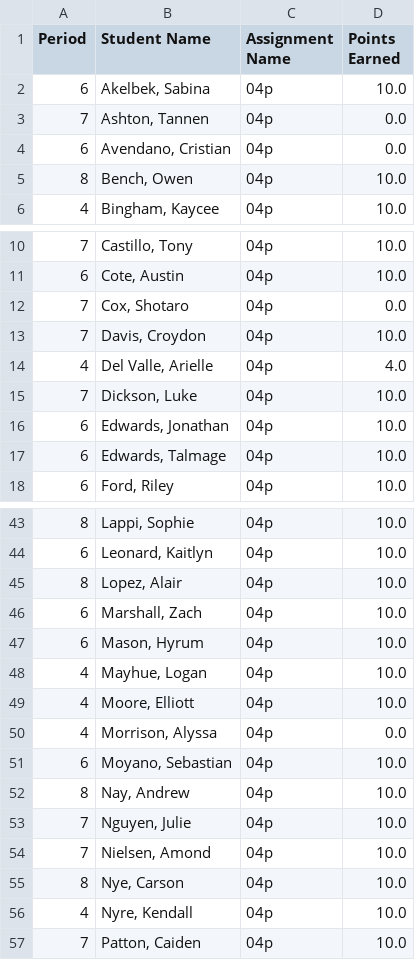
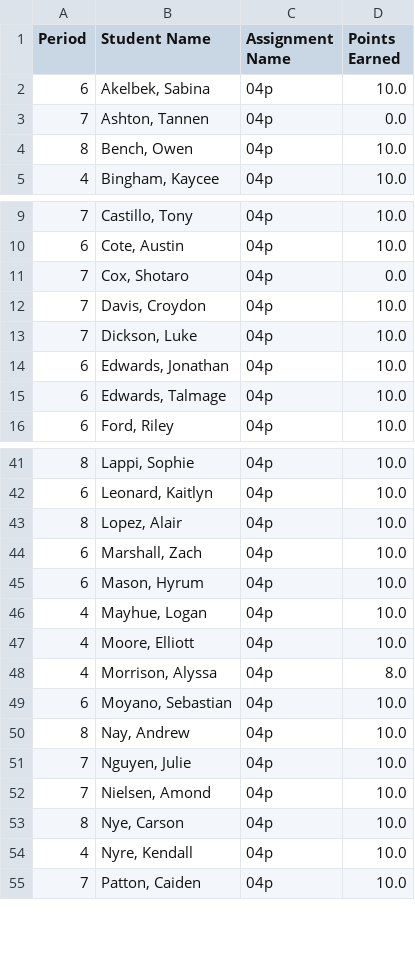
Before and after one commit to mrsimonsen/SimoGrader, a CSV file: 04preport.csv, drawn as a sheet; only a part is shown, gaps mark what is left out.

```diff
--- a/04preport.csv
+++ b/04preport.csv
@@ -3,3 +3,2 @@ Period,Student Name,Assignment Name,Points Earned
 7,"Ashton, Tannen",04p,0.0
-6,"Avendano, Cristian",04p,0.0
 8,"Bench, Owen",04p,10.0
@@ -13,3 +12,2 @@ Period,Student Name,Assignment Name,Points Earned
 7,"Davis, Croydon",04p,10.0
-4,"Del Valle, Arielle",04p,4.0
 7,"Dickson, Luke",04p,10.0
@@ -49,3 +47,3 @@ Period,Student Name,Assignment Name,Points Earned
 4,"Moore, Elliott",04p,10.0
-4,"Morrison, Alyssa",04p,0.0
+4,"Morrison, Alyssa",04p,8.0
 6,"Moyano, Sebastian",04p,10.0
```
Also changed, not shown: 00preport.csv, 05preport.csv, 10 other files.
